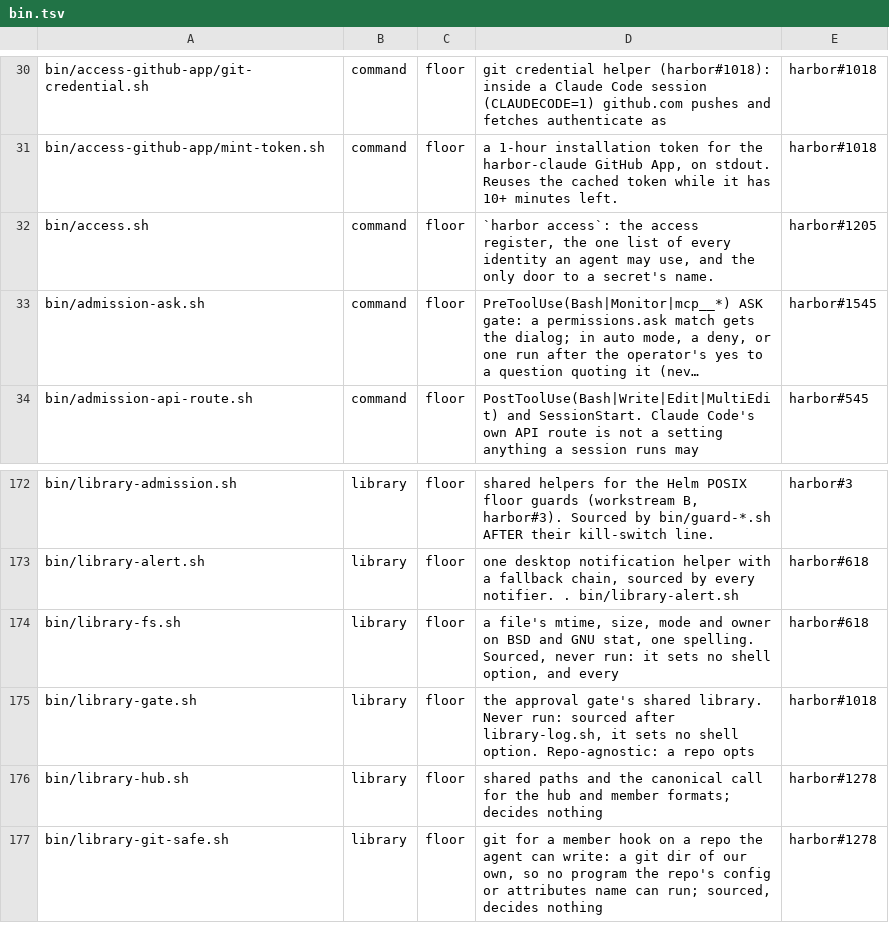
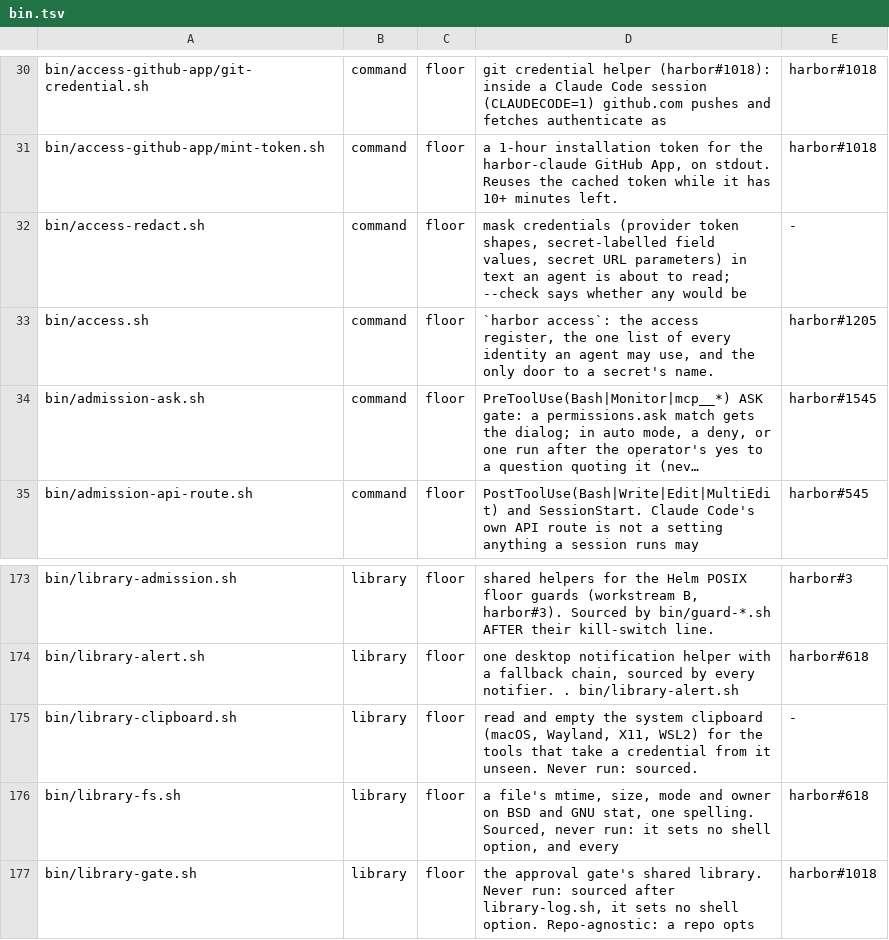
Before and after one commit to VytCepas/harbor-core, a TSV file: contracts/bin.tsv, drawn as a sheet; only a part is shown, gaps mark what is left out; the shorter side is filled out with more unchanged rows; long unchanged cells end in …; the diff names each change by its address in the sheet, - before the commit and + after, or states it on an @@ line.

```diff
--- a/contracts/bin.tsv
+++ b/contracts/bin.tsv
+row 32: bin/access-redact.sh | command | floor | mask credentials (provider token shapes, secret-labelled field values, secret URL parameters) in text an agent is about to read; --check says whether any would be | -
+row 175: bin/library-clipboard.sh | library | floor | read and empty the system clipboard (macOS, Wayland, X11, WSL2) for the tools that take a credential from it unseen. Never run: sourced. | -
```
Also changed, not shown: contracts/env.tsv, standards/naming/controls.tsv, 49 other files.
